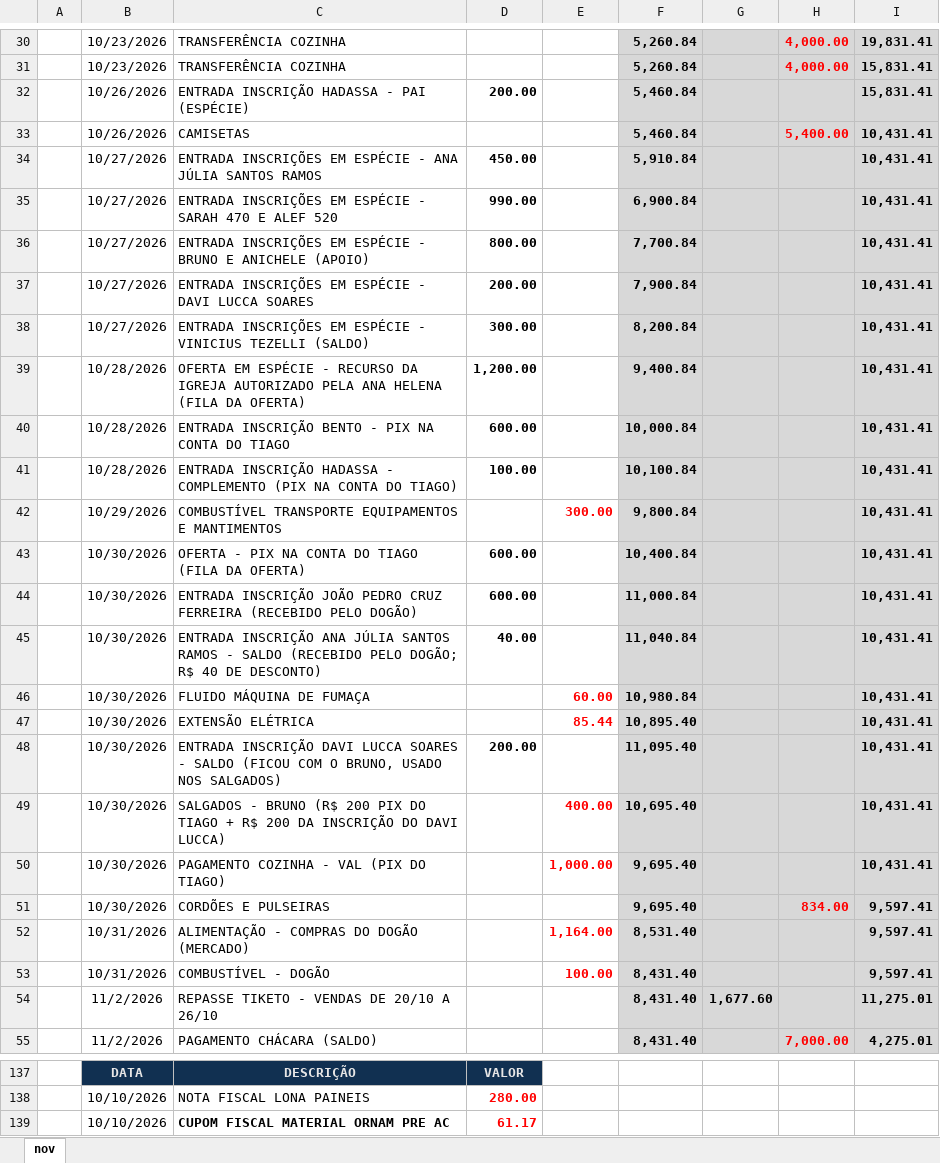
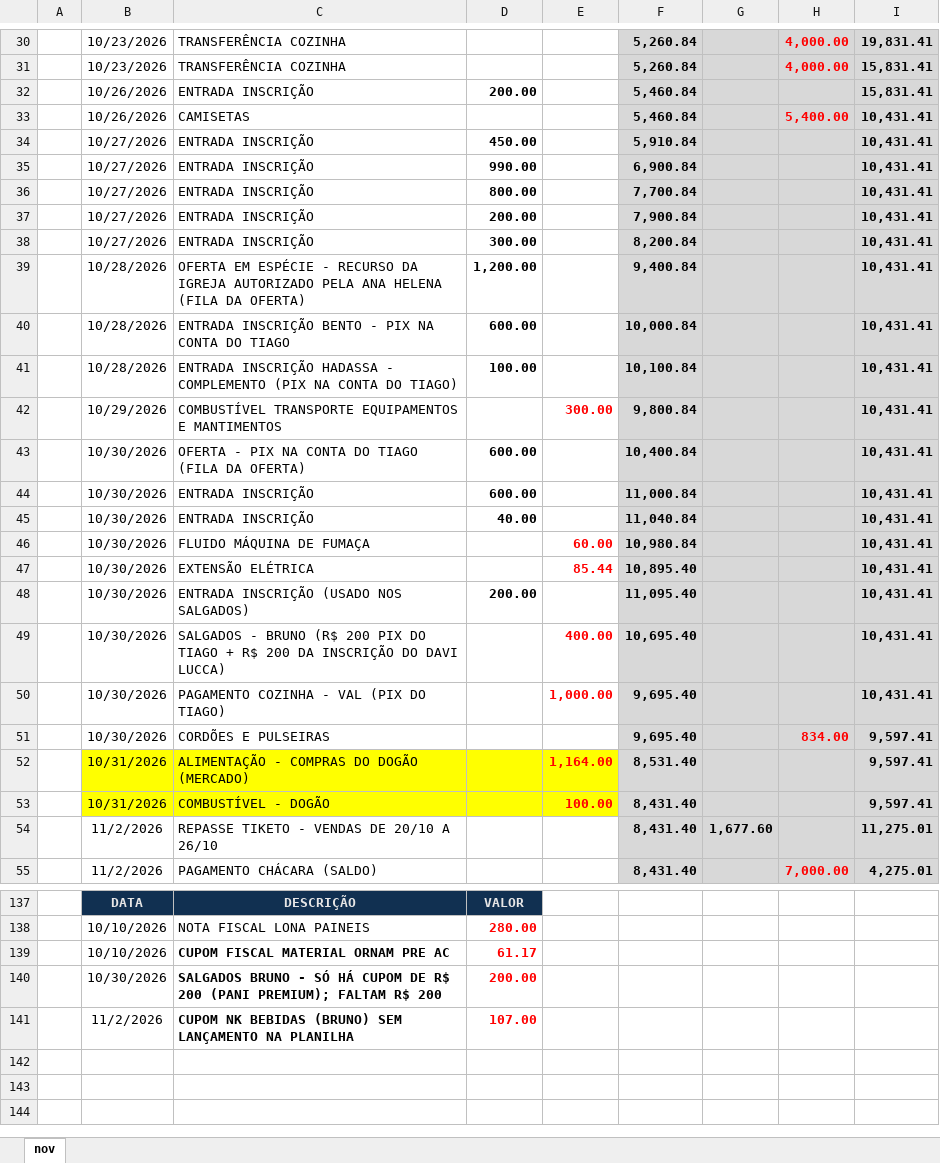
Before and after one commit to tiagossan/next-level, an Excel workbook: comprovantes-acampamento/planilha/FLUXO DE CAIXA ACAMPAMENTO NEXT LEVEL 2026.xlsx, sheet nov, drawn as a sheet; only a part is shown, gaps mark what is left out; values as stored, in another font and other column widths than the file's, no borders; charts and pictures not drawn; the diff covers the shown part only; the diff names each change by its address in the sheet, - before the commit and + after, or states it on an @@ line.

```diff
--- a/comprovantes-acampamento/planilha/FLUXO DE CAIXA ACAMPAMENTO NEXT LEVEL 2026.xlsx (sheet nov)
+++ b/comprovantes-acampamento/planilha/FLUXO DE CAIXA ACAMPAMENTO NEXT LEVEL 2026.xlsx (sheet nov)
-C32: ENTRADA INSCRIÇÃO HADASSA - PAI (ESPÉCIE)
+C32: ENTRADA INSCRIÇÃO
-C34: ENTRADA INSCRIÇÕES EM ESPÉCIE - ANA JÚLIA SANTOS RAMOS
+C34: ENTRADA INSCRIÇÃO
-C35: ENTRADA INSCRIÇÕES EM ESPÉCIE - SARAH 470 E ALEF 520
+C35: ENTRADA INSCRIÇÃO
-C36: ENTRADA INSCRIÇÕES EM ESPÉCIE - BRUNO E ANICHELE (APOIO)
+C36: ENTRADA INSCRIÇÃO
-C37: ENTRADA INSCRIÇÕES EM ESPÉCIE - DAVI LUCCA SOARES
+C37: ENTRADA INSCRIÇÃO
-C38: ENTRADA INSCRIÇÕES EM ESPÉCIE - VINICIUS TEZELLI (SALDO)
+C38: ENTRADA INSCRIÇÃO
-C44: ENTRADA INSCRIÇÃO JOÃO PEDRO CRUZ FERREIRA (RECEBIDO PELO DOGÃO)
+C44: ENTRADA INSCRIÇÃO
-C45: ENTRADA INSCRIÇÃO ANA JÚLIA SANTOS RAMOS - SALDO (RECEBIDO PELO DOGÃO; R$ 40 DE DESCONTO)
+C45: ENTRADA INSCRIÇÃO
-C48: ENTRADA INSCRIÇÃO DAVI LUCCA SOARES - SALDO (FICOU COM O BRUNO, USADO NOS SALGADOS)
+C48: ENTRADA INSCRIÇÃO (USADO NOS SALGADOS)
-B52:E53 fill: none
+B52:E53 fill: #FFFF00
+row 140:  | 10/30/2026 | SALGADOS BRUNO - SÓ HÁ CUPOM DE R$ 200 (PANI PREMIUM); FALTAM R$ 200 | 200.00
+row 141:  | 11/2/2026 | CUPOM NK BEBIDAS (BRUNO) SEM LANÇAMENTO NA PLANILHA | 107.00
```
Also changed, not shown: 6 edited cells elsewhere in this sheet, 2 other files.
